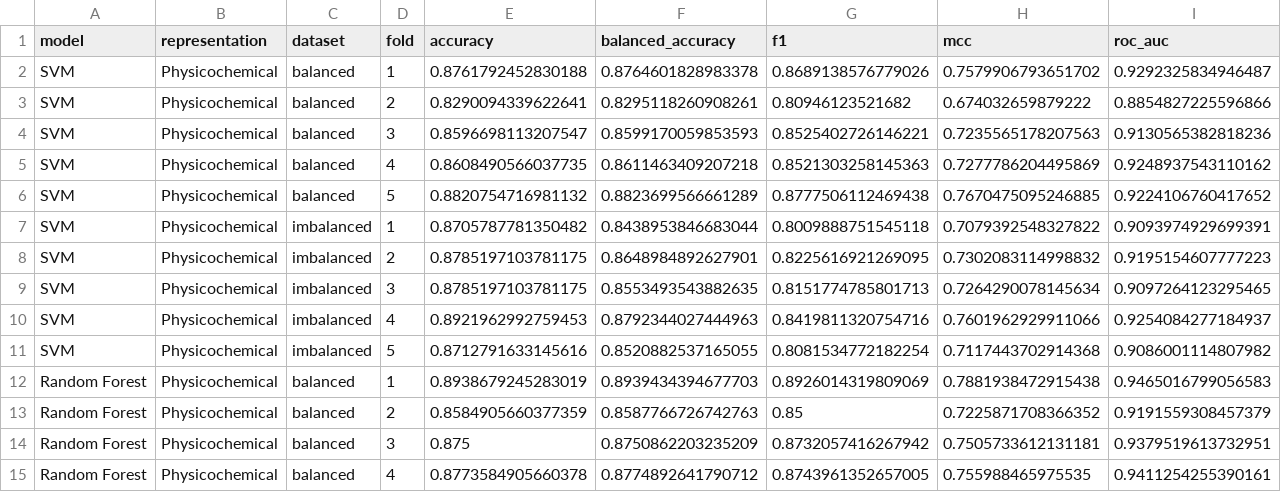
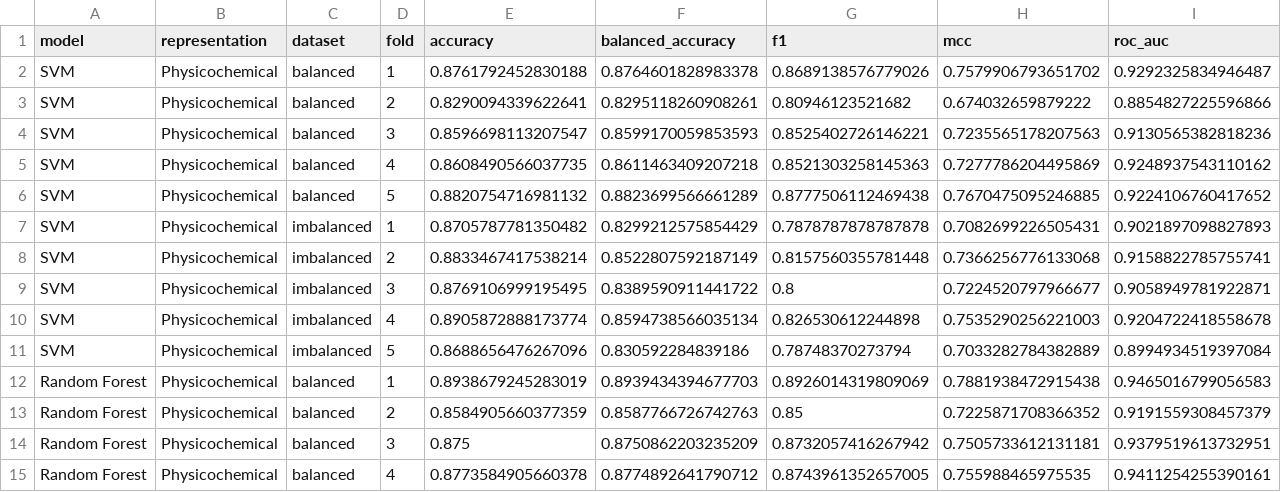
Before and after one commit to tai-2026-pwr/IB_PP_BG_HJ-PNW, a CSV file: results/physicochemical/cv_folds.csv, drawn as a sheet; only a part is shown; the diff covers the shown part only.

Commit message:
Don't change parameters during  model creation.

```diff
--- a/results/physicochemical/cv_folds.csv
+++ b/results/physicochemical/cv_folds.csv
@@ -6,7 +6,7 @@ SVM,Physicochemical,balanced,4,0.8608490566037735,0.8611463409207218,0.852130325
 SVM,Physicochemical,balanced,5,0.8820754716981132,0.8823699566661289,0.8777506112469438,0.7670475095246885,0.9224106760417652
-SVM,Physicochemical,imbalanced,1,0.8705787781350482,0.8438953846683044,0.8009888751545118,0.7079392548327822,0.9093974929699391
-SVM,Physicochemical,imbalanced,2,0.8785197103781175,0.8648984892627901,0.8225616921269095,0.7302083114998832,0.9195154607777223
-SVM,Physicochemical,imbalanced,3,0.8785197103781175,0.8553493543882635,0.8151774785801713,0.7264290078145634,0.9097264123295465
-SVM,Physicochemical,imbalanced,4,0.8921962992759453,0.8792344027444963,0.8419811320754716,0.7601962929911066,0.9254084277184937
-SVM,Physicochemical,imbalanced,5,0.8712791633145616,0.8520882537165055,0.8081534772182254,0.7117443702914368,0.9086001114807982
+SVM,Physicochemical,imbalanced,1,0.8705787781350482,0.8299212575854429,0.7878787878787878,0.7082699226505431,0.9021897098827893
+SVM,Physicochemical,imbalanced,2,0.8833467417538214,0.8522807592187149,0.8157560355781448,0.7366256776133068,0.9158822785755741
+SVM,Physicochemical,imbalanced,3,0.8769106999195495,0.8389590911441722,0.8,0.7224520797966677,0.9058949781922871
+SVM,Physicochemical,imbalanced,4,0.8905872888173774,0.8594738566035134,0.826530612244898,0.7535290256221003,0.9204722418558678
+SVM,Physicochemical,imbalanced,5,0.8688656476267096,0.830592284839186,0.78748370273794,0.7033282784382889,0.8994934519397084
 Random Forest,Physicochemical,balanced,1,0.8938679245283019,0.8939434394677703,0.8926014319809069,0.7881938472915438,0.9465016799056583
```
Also changed, not shown: 24 edited cells elsewhere in this file, results/aac/cv_folds.csv, results/aac/summary.csv, 3 other files.
